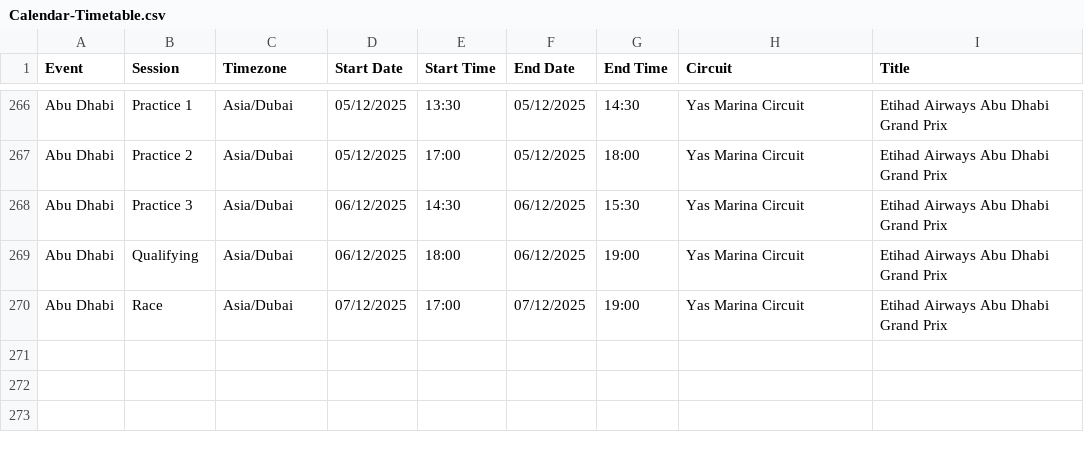
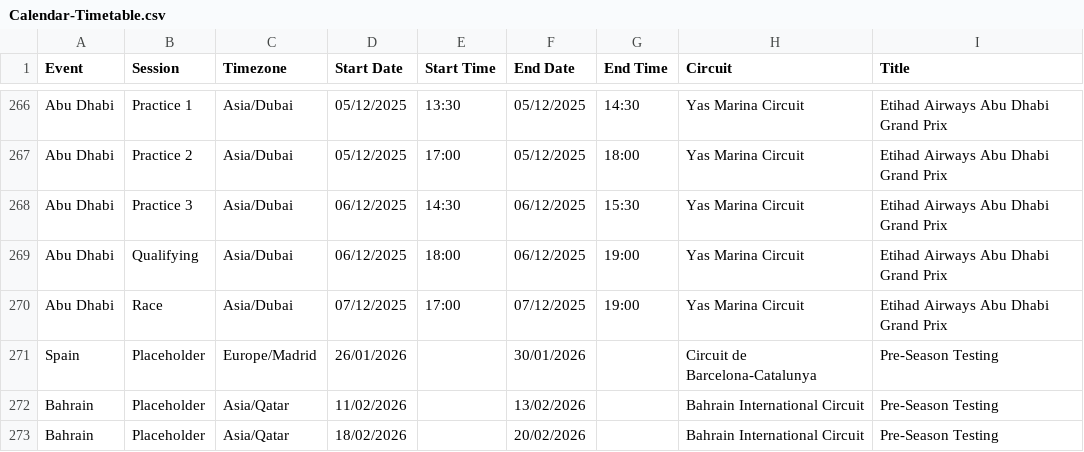
Before and after one commit to robinvenables/calendars, a CSV file: f1/F1/Calendar-Timetable.csv, drawn as a sheet; only a part is shown, gaps mark what is left out; the diff names each change by its address in the sheet, - before the commit and + after, or states it on an @@ line.

Commit message:
F1: Add 2026 pre-season testing placeholders

```diff
--- a/f1/F1/Calendar-Timetable.csv
+++ b/f1/F1/Calendar-Timetable.csv
+row 271: Spain | Placeholder | Europe/Madrid | 26/01/2026 |  | 30/01/2026 |  | Circuit de Barcelona-Catalunya | Pre-Season Testing
+row 272: Bahrain | Placeholder | Asia/Qatar | 11/02/2026 |  | 13/02/2026 |  | Bahrain International Circuit | Pre-Season Testing
+row 273: Bahrain | Placeholder | Asia/Qatar | 18/02/2026 |  | 20/02/2026 |  | Bahrain International Circuit | Pre-Season Testing
```
Also changed, not shown: 1 other file.
